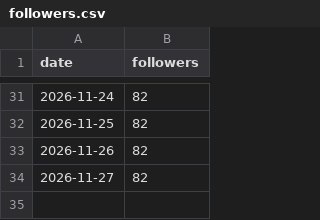
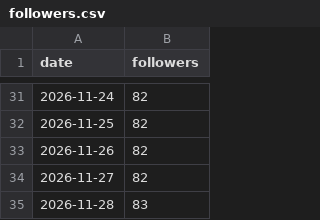
Before and after one commit to shiftaimagazine/shift-threads, a CSV file: stats/followers.csv, drawn as a sheet; only a part is shown, gaps mark what is left out.

```diff
--- a/stats/followers.csv
+++ b/stats/followers.csv
@@ -34 +34,2 @@ date,followers
 2026-11-27,82
+2026-11-28,83
```
Also changed, not shown: 2 other files.
